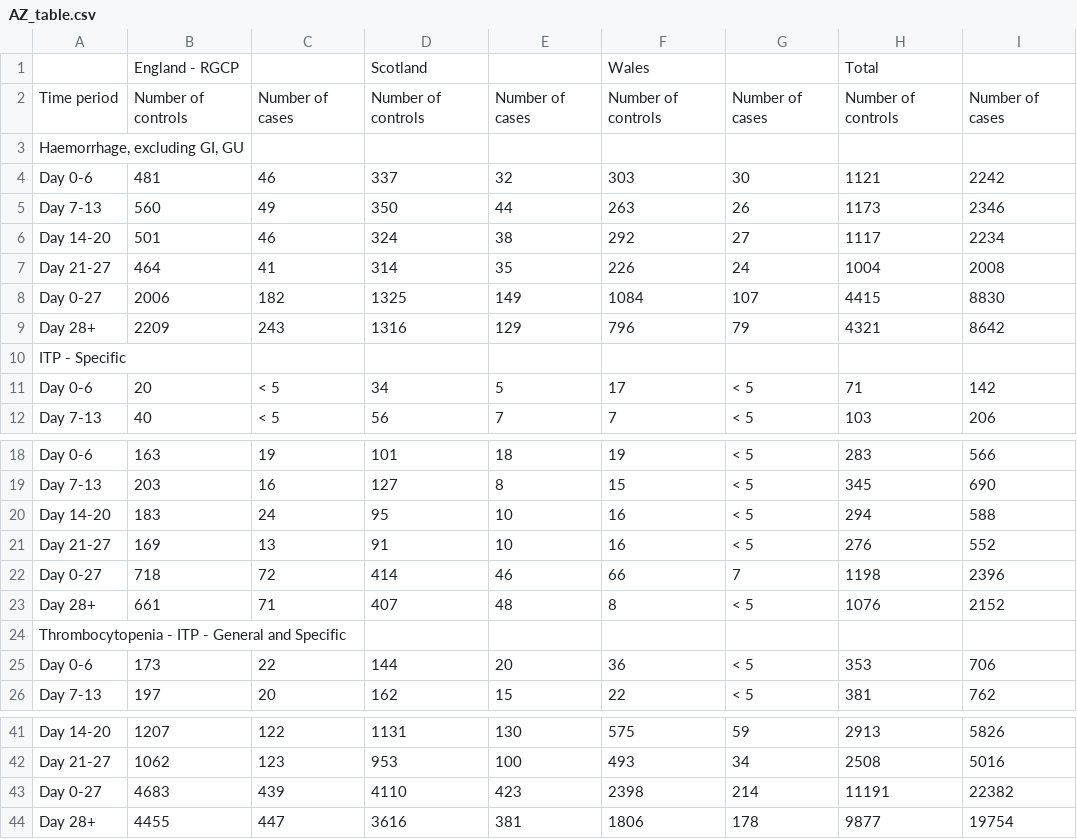
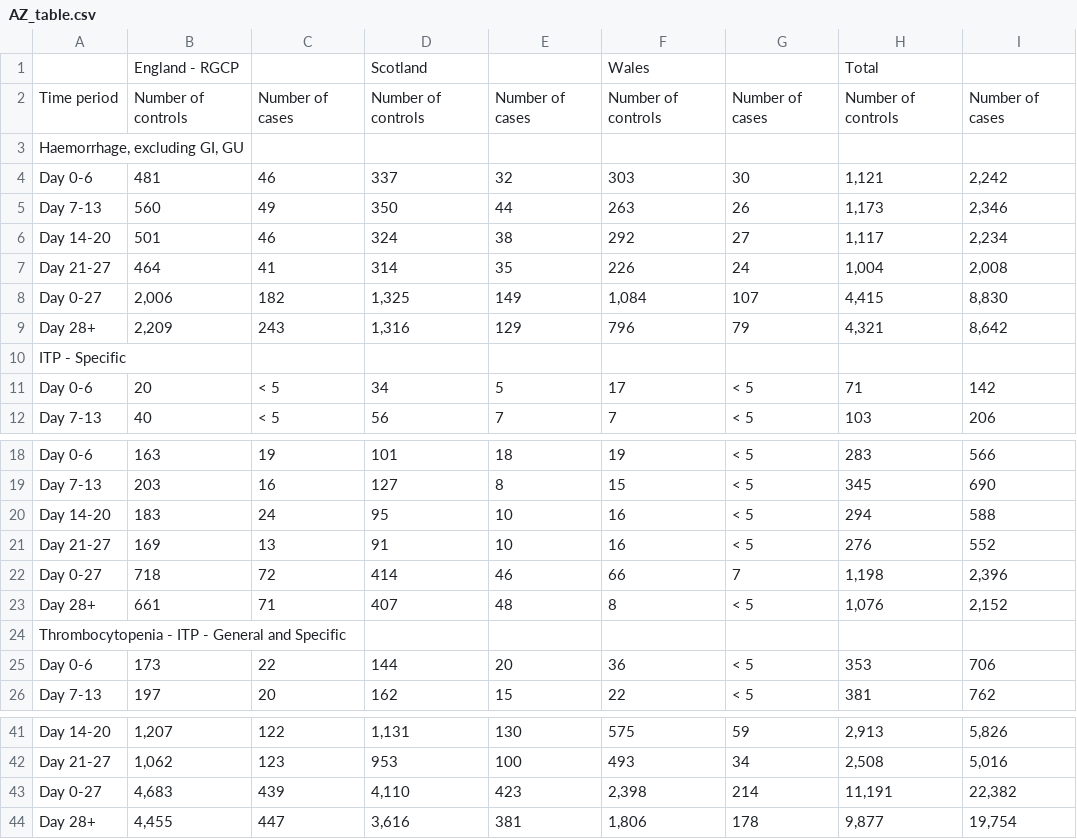
Before and after one commit to EAVE-II/Covid-vaccine-safety-MA, a CSV file: output/AZ_table.csv, drawn as a sheet; only a part is shown, gaps mark what is left out; the diff covers the shown part only.

```diff
--- a/output/AZ_table.csv
+++ b/output/AZ_table.csv
@@ -3,8 +3,8 @@
 "Haemorrhage, excluding GI, GU","","","","","","","",""
-"Day 0-6","481","46","337","32","303","30","1121","2242"
-"Day 7-13","560","49","350","44","263","26","1173","2346"
-"Day 14-20","501","46","324","38","292","27","1117","2234"
-"Day 21-27","464","41","314","35","226","24","1004","2008"
-"Day 0-27","2006","182","1325","149","1084","107","4415","8830"
-"Day 28+","2209","243","1316","129","796","79","4321","8642"
+"Day 0-6","481","46","337","32","303","30","1,121","2,242"
+"Day 7-13","560","49","350","44","263","26","1,173","2,346"
+"Day 14-20","501","46","324","38","292","27","1,117","2,234"
+"Day 21-27","464","41","314","35","226","24","1,004","2,008"
+"Day 0-27","2,006","182","1,325","149","1,084","107","4,415","8,830"
+"Day 28+","2,209","243","1,316","129","796","79","4,321","8,642"
 "ITP - Specific","","","","","","","",""
@@ -21,4 +21,4 @@
 "Day 21-27","169","13","91","10","16","< 5","276","552"
-"Day 0-27","718","72","414","46","66","7","1198","2396"
-"Day 28+","661","71","407","48","8","< 5","1076","2152"
+"Day 0-27","718","72","414","46","66","7","1,198","2,396"
+"Day 28+","661","71","407","48","8","< 5","1,076","2,152"
 "Thrombocytopenia - ITP - General and Specific","","","","","","","",""
@@ -41,4 +41,4 @@
-"Day 14-20","1207","122","1131","130","575","59","2913","5826"
-"Day 21-27","1062","123","953","100","493","34","2508","5016"
-"Day 0-27","4683","439","4110","423","2398","214","11191","22382"
-"Day 28+","4455","447","3616","381","1806","178","9877","19754"
+"Day 14-20","1,207","122","1,131","130","575","59","2,913","5,826"
+"Day 21-27","1,062","123","953","100","493","34","2,508","5,016"
+"Day 0-27","4,683","439","4,110","423","2,398","214","11,191","22,382"
+"Day 28+","4,455","447","3,616","381","1,806","178","9,877","19,754"
```
Also changed, not shown: 2 added rows, 2 removed rows and 25 edited cells elsewhere in this file, output/PB_table.csv, 9 other files.
